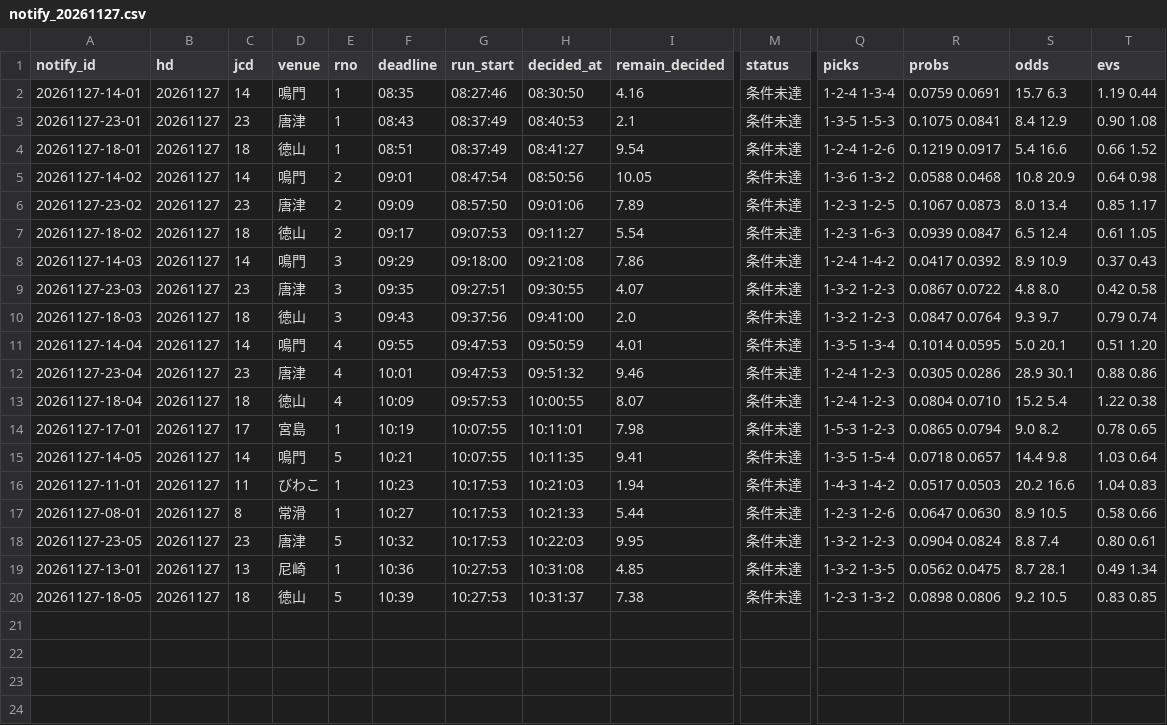
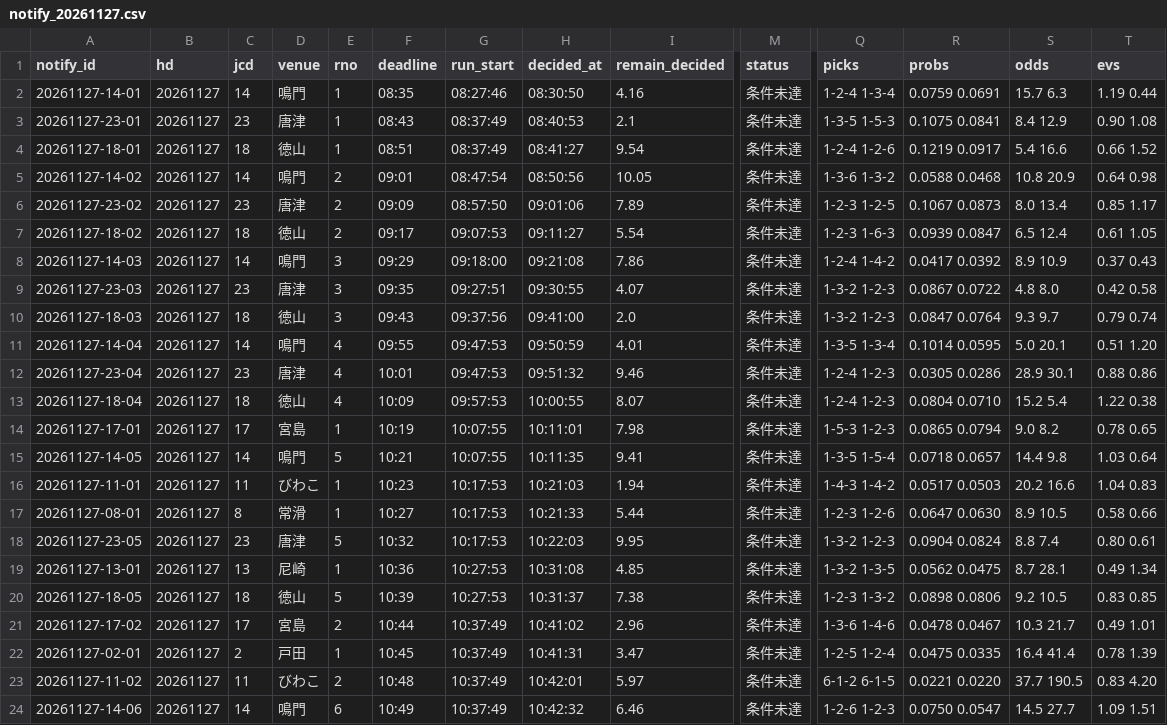
Before and after one commit to pocha2525/boatrace-ai, a CSV file: logs/notify_20261127.csv, drawn as a sheet; only a part is shown, gaps mark what is left out; rows hold the shown columns only; the diff names each change by its address in the sheet, - before the commit and + after, or states it on an @@ line.

```diff
--- a/logs/notify_20261127.csv
+++ b/logs/notify_20261127.csv
+row 21: 20261127-17-02 | 20261127 | 17 | 宮島 | 2 | 10:44 | 10:37:49 | 10:41:02 | 2.96 | 条件未達 | 1-3-6 1-4-6 | 0.0478 0.0467 | 10.3 21.7 | 0.49 1.01
+row 22: 20261127-02-01 | 20261127 | 2 | 戸田 | 1 | 10:45 | 10:37:49 | 10:41:31 | 3.47 | 条件未達 | 1-2-5 1-2-4 | 0.0475 0.0335 | 16.4 41.4 | 0.78 1.39
+row 23: 20261127-11-02 | 20261127 | 11 | びわこ | 2 | 10:48 | 10:37:49 | 10:42:01 | 5.97 | 条件未達 | 6-1-2 6-1-5 | 0.0221 0.0220 | 37.7 190.5 | 0.83 4.20
+row 24: 20261127-14-06 | 20261127 | 14 | 鳴門 | 6 | 10:49 | 10:37:49 | 10:42:32 | 6.46 | 条件未達 | 1-2-6 1-2-3 | 0.0750 0.0547 | 14.5 27.7 | 1.09 1.51
```
Also changed, not shown: logs/20261127.csv, logs/results_20261127.csv.
